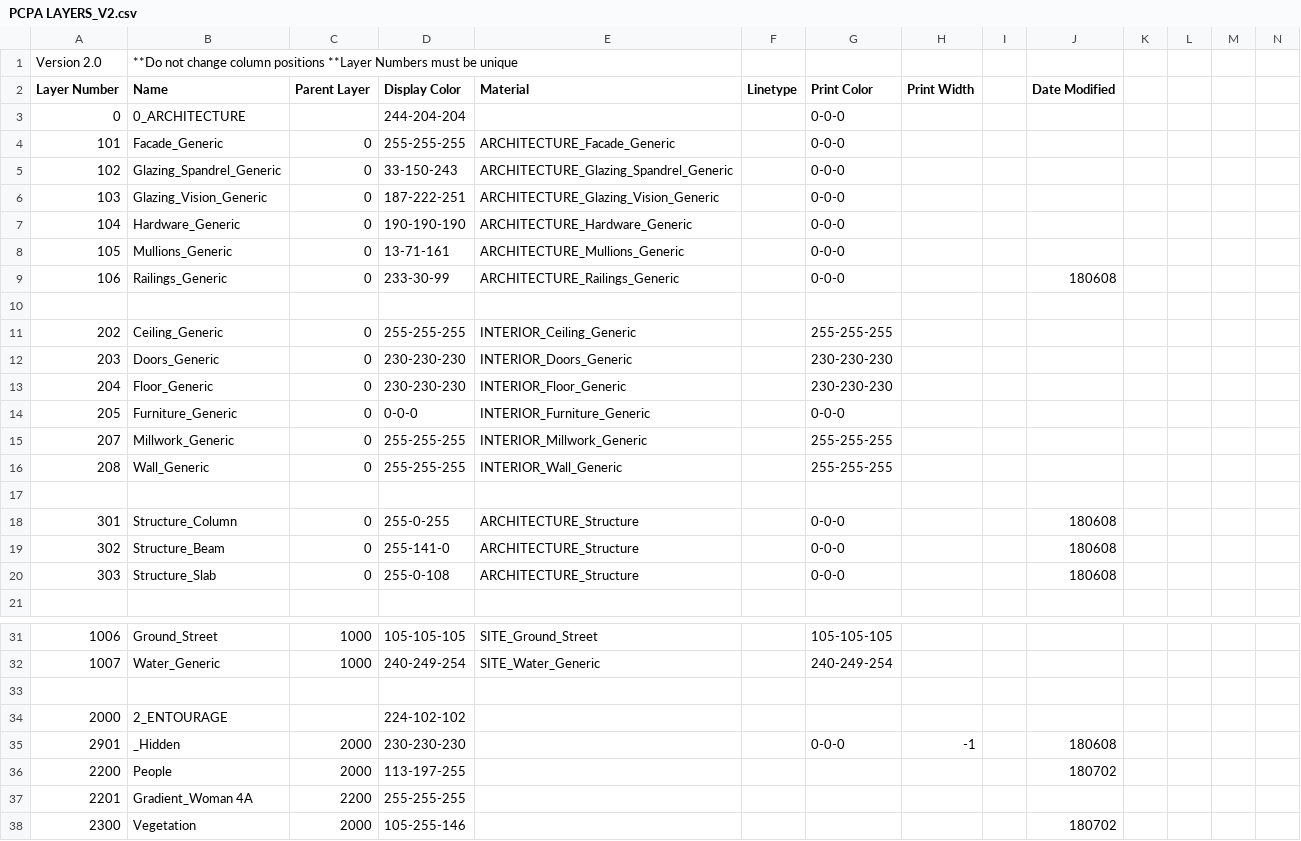
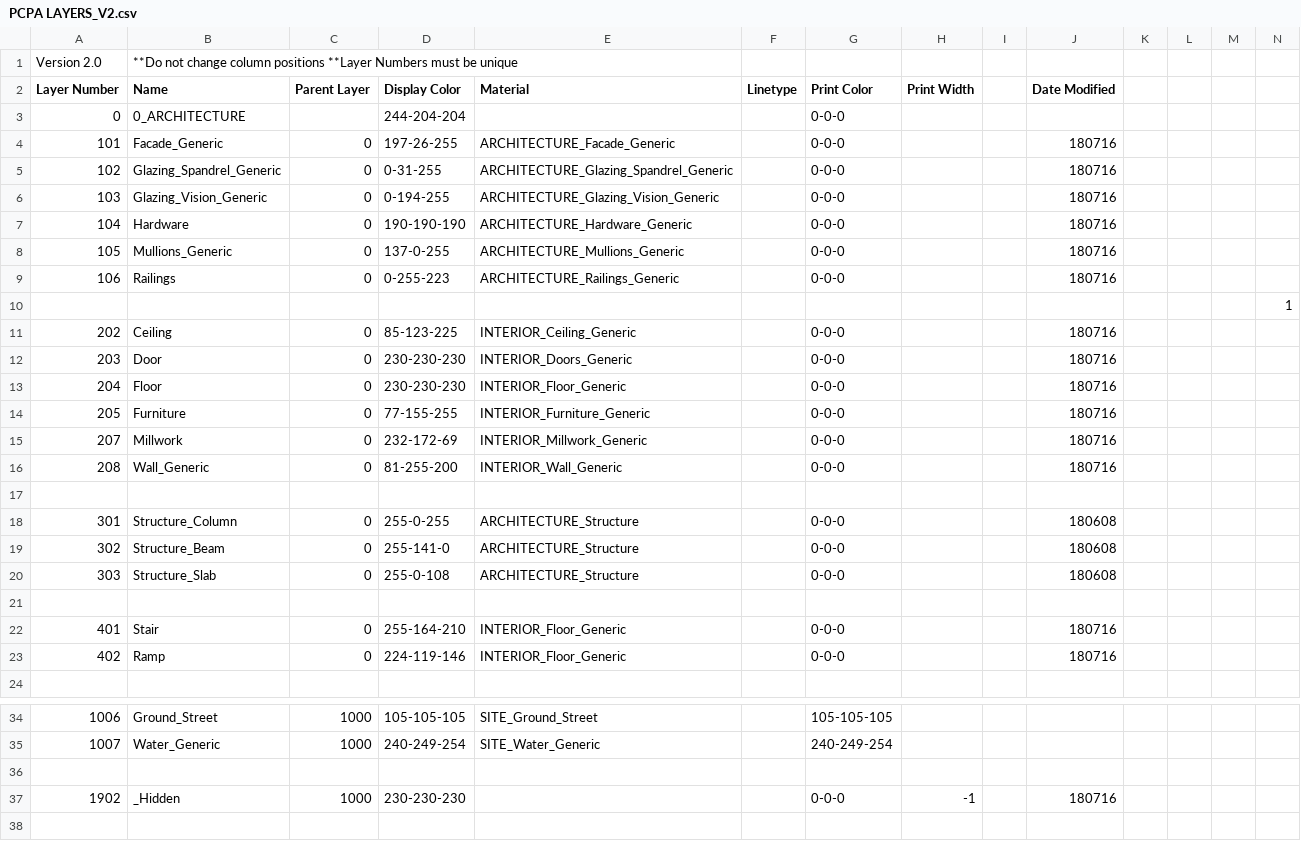
Before and after one commit to tmwarchitecture/PCPA_TOOLS, a CSV file: SCRIPTS/data/PCPA LAYERS_V2.csv, drawn as a sheet; only a part is shown, gaps mark what is left out; the shorter side is filled out with more unchanged rows; the diff covers the shown part only.

Commit message:
Update
Updated Stair
Updated Ramp
Added Color by area
Updated Toolbar
Updated Layer colors

```diff
--- a/SCRIPTS/data/PCPA LAYERS_V2.csv
+++ b/SCRIPTS/data/PCPA LAYERS_V2.csv
@@ -4,13 +4,13 @@ Layer Number,Name,Parent Layer,Display Color,Material,Linetype,Print Color,Print
-101,Facade_Generic,0,255-255-255,ARCHITECTURE_Facade_Generic,,0-0-0,,,
-102,Glazing_Spandrel_Generic,0,33-150-243,ARCHITECTURE_Glazing_Spandrel_Generic,,0-0-0,,,
-103,Glazing_Vision_Generic,0,187-222-251,ARCHITECTURE_Glazing_Vision_Generic,,0-0-0,,,
-104,Hardware_Generic,0,190-190-190,ARCHITECTURE_Hardware_Generic,,0-0-0,,,
-105,Mullions_Generic,0,13-71-161,ARCHITECTURE_Mullions_Generic,,0-0-0,,,
-106,Railings_Generic,0,233-30-99,ARCHITECTURE_Railings_Generic,,0-0-0,,,180608
-,,,,,,,,,
-202,Ceiling_Generic,0,255-255-255,INTERIOR_Ceiling_Generic,,255-255-255,,,
-203,Doors_Generic,0,230-230-230,INTERIOR_Doors_Generic,,230-230-230,,,
-204,Floor_Generic,0,230-230-230,INTERIOR_Floor_Generic,,230-230-230,,,
-205,Furniture_Generic,0,0-0-0,INTERIOR_Furniture_Generic,,0-0-0,,,
-207,Millwork_Generic,0,255-255-255,INTERIOR_Millwork_Generic,,255-255-255,,,
-208,Wall_Generic,0,255-255-255,INTERIOR_Wall_Generic,,255-255-255,,,
+101,Facade_Generic,0,197-26-255,ARCHITECTURE_Facade_Generic,,0-0-0,,,180716,,,,
+102,Glazing_Spandrel_Generic,0,0-31-255,ARCHITECTURE_Glazing_Spandrel_Generic,,0-0-0,,,180716,,,,
+103,Glazing_Vision_Generic,0,0-194-255,ARCHITECTURE_Glazing_Vision_Generic,,0-0-0,,,180716,,,,
+104,Hardware,0,190-190-190,ARCHITECTURE_Hardware_Generic,,0-0-0,,,180716,,,,
+105,Mullions_Generic,0,137-0-255,ARCHITECTURE_Mullions_Generic,,0-0-0,,,180716,,,,
+106,Railings,0,0-255-223,ARCHITECTURE_Railings_Generic,,0-0-0,,,180716,,,,
+,,,,,,,,,,,,,1
+202,Ceiling,0,85-123-225,INTERIOR_Ceiling_Generic,,0-0-0,,,180716,,,,
+203,Door,0,230-230-230,INTERIOR_Doors_Generic,,0-0-0,,,180716,,,,
+204,Floor,0,230-230-230,INTERIOR_Floor_Generic,,0-0-0,,,180716,,,,
+205,Furniture,0,77-155-255,INTERIOR_Furniture_Generic,,0-0-0,,,180716,,,,
+207,Millwork,0,232-172-69,INTERIOR_Millwork_Generic,,0-0-0,,,180716,,,,
+208,Wall_Generic,0,81-255-200,INTERIOR_Wall_Generic,,0-0-0,,,180716,,,,
@@ -20,0 +21,3 @@ Layer Number,Name,Parent Layer,Display Color,Material,Linetype,Print Color,Print
+,,,,,,,,,,,,,
+401,Stair,0,255-164-210,INTERIOR_Floor_Generic,,0-0-0,,,180716,,,,
+402,Ramp,0,224-119-146,INTERIOR_Floor_Generic,,0-0-0,,,180716,,,,
@@ -32,0 +36,2 @@ Layer Number,Name,Parent Layer,Display Color,Material,Linetype,Print Color,Print
+,,,,,,,,,,,,,
+1902,_Hidden,1000,230-230-230,,,0-0-0,-1,,180716,,,,
```
Also changed, not shown: 8 edited cells elsewhere in this file, SCRIPTS/data/Analytics.csv, 14 other files.
